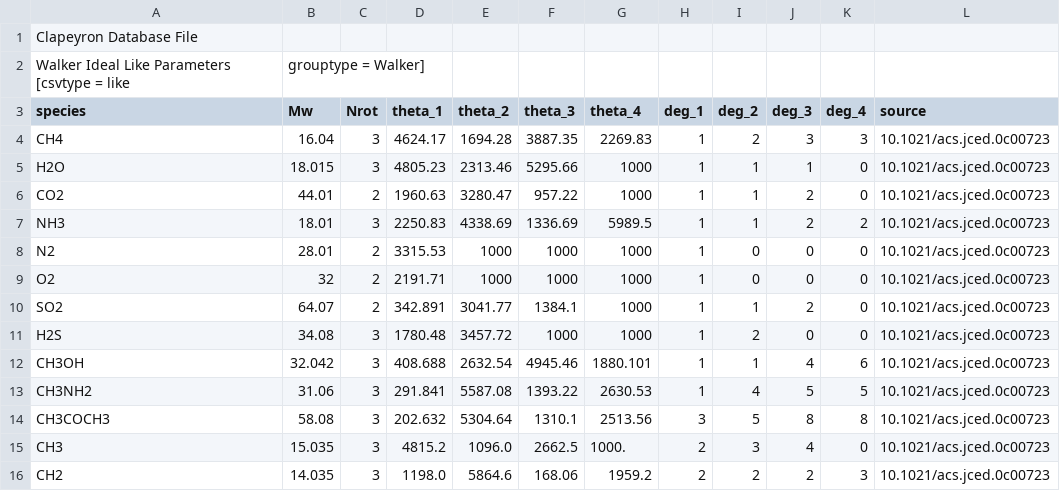
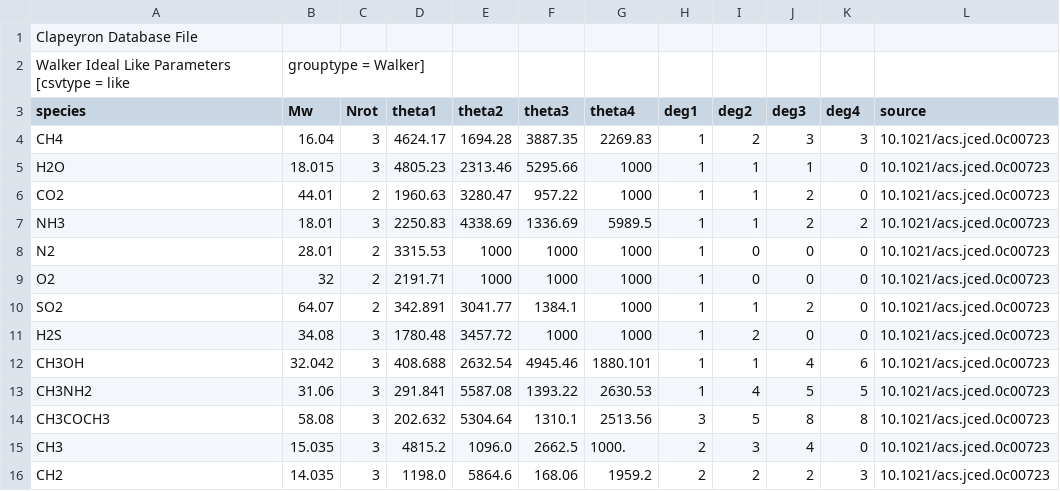
Before and after one commit to ClapeyronThermo/Clapeyron.jl, a CSV file: database/ideal/WalkerIdeal.csv, drawn as a sheet.

```diff
--- a/database/ideal/WalkerIdeal.csv
+++ b/database/ideal/WalkerIdeal.csv
@@ -2,3 +2,3 @@ Clapeyron Database File,,,,,,,,,,,
 Walker Ideal Like Parameters  [csvtype = like,grouptype = Walker]
-species,Mw,Nrot,theta_1,theta_2,theta_3,theta_4,deg_1,deg_2,deg_3,deg_4,source
+species,Mw,Nrot,theta1,theta2,theta3,theta4,deg1,deg2,deg3,deg4,source
 CH4,16.04,3,4624.17,1694.28,3887.35,2269.83,1,2,3,3,10.1021/acs.jced.0c00723
```
Also changed, not shown: 19 other files.
